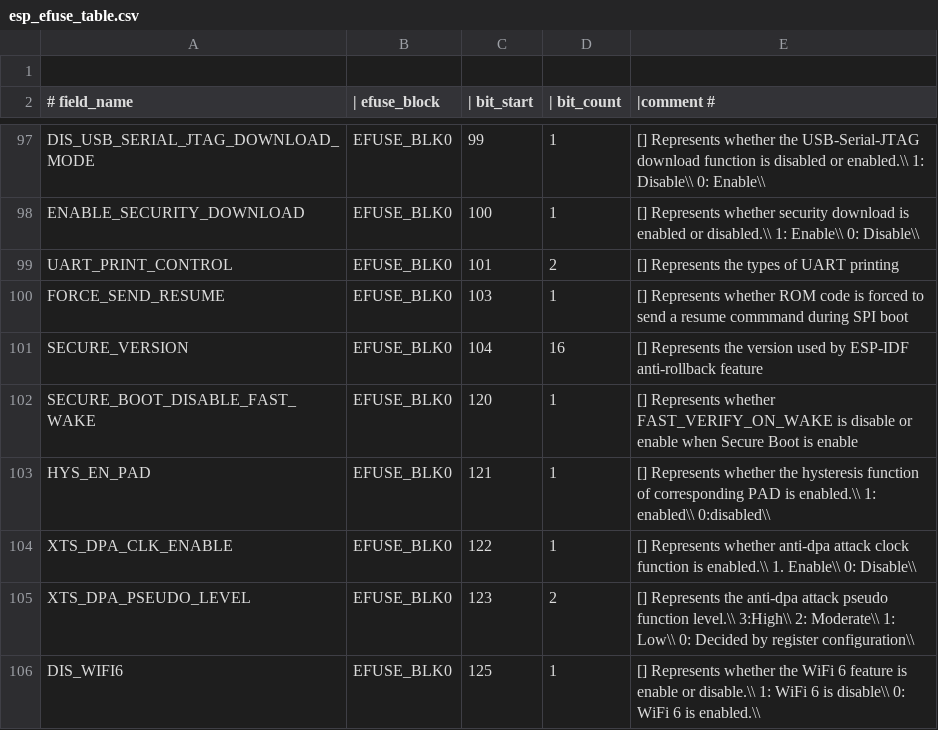
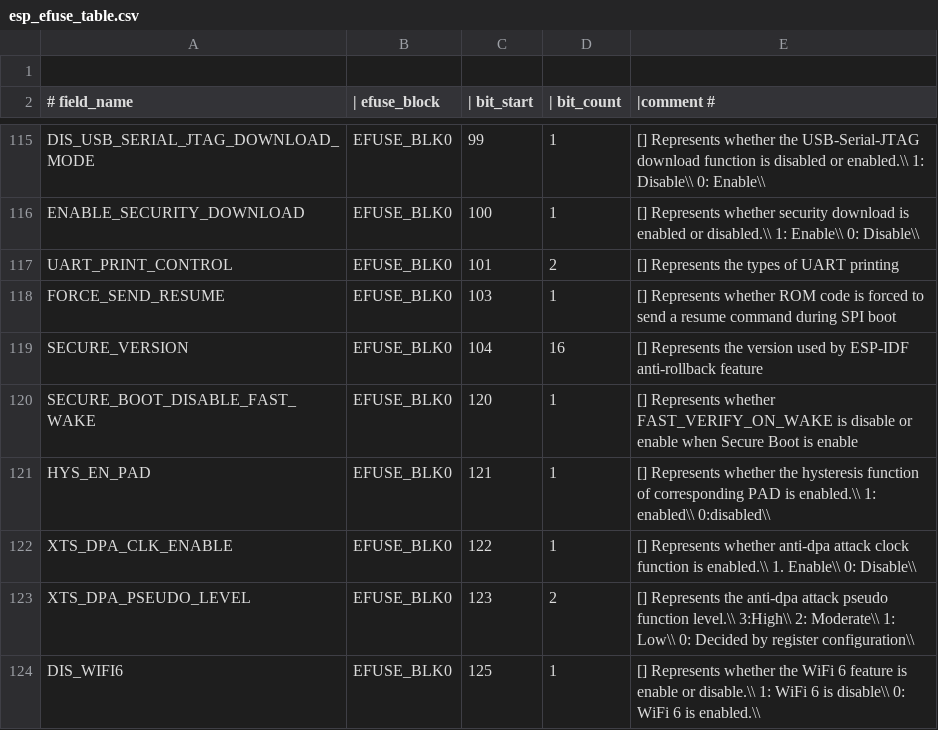
Before and after one commit to 461911662/esp-hal-3rdparty, a CSV file: components/efuse/esp32c61/esp_efuse_table.csv, drawn as a sheet; only a part is shown, gaps mark what is left out; the diff covers the shown part only.

```diff
--- a/components/efuse/esp32c61/esp_efuse_table.csv
+++ b/components/efuse/esp32c61/esp_efuse_table.csv
@@ -99,3 +117,3 @@ ENABLE_SECURITY_DOWNLOAD,                        EFUSE_BLK0, 100,   1, [] Repres
 UART_PRINT_CONTROL,                              EFUSE_BLK0, 101,   2, [] Represents the types of UART printing
-FORCE_SEND_RESUME,                               EFUSE_BLK0, 103,   1, [] Represents whether ROM code is forced to send a resume commmand during SPI boot
+FORCE_SEND_RESUME,                               EFUSE_BLK0, 103,   1, [] Represents whether ROM code is forced to send a resume command during SPI boot
 SECURE_VERSION,                                  EFUSE_BLK0, 104,  16, [] Represents the version used by ESP-IDF anti-rollback feature
```
Also changed, not shown: 32 added rows, 2 removed rows and 4 edited cells elsewhere in this file, 6 other files.
